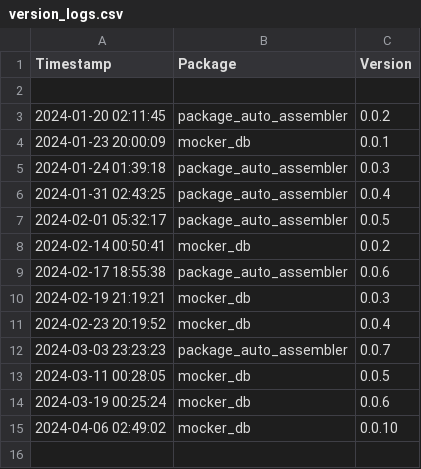
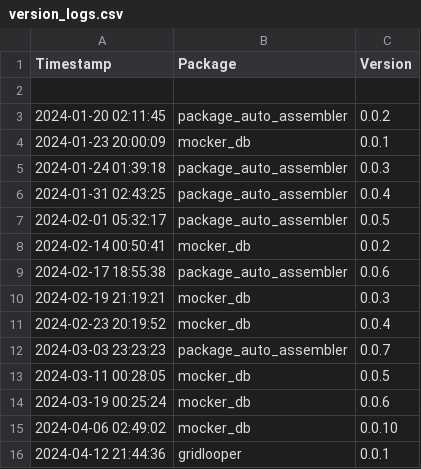
Before and after one commit to Kiril-Mordan/reusables, a CSV file: env_spec/version_logs.csv, drawn as a sheet.

```diff
--- a/env_spec/version_logs.csv
+++ b/env_spec/version_logs.csv
@@ -15 +15,2 @@ Timestamp,Package,Version
 2024-04-06 02:49:02,mocker_db,0.0.10
+2024-04-12 21:44:36,gridlooper,0.0.1
```
Also changed, not shown: 1 other file.
